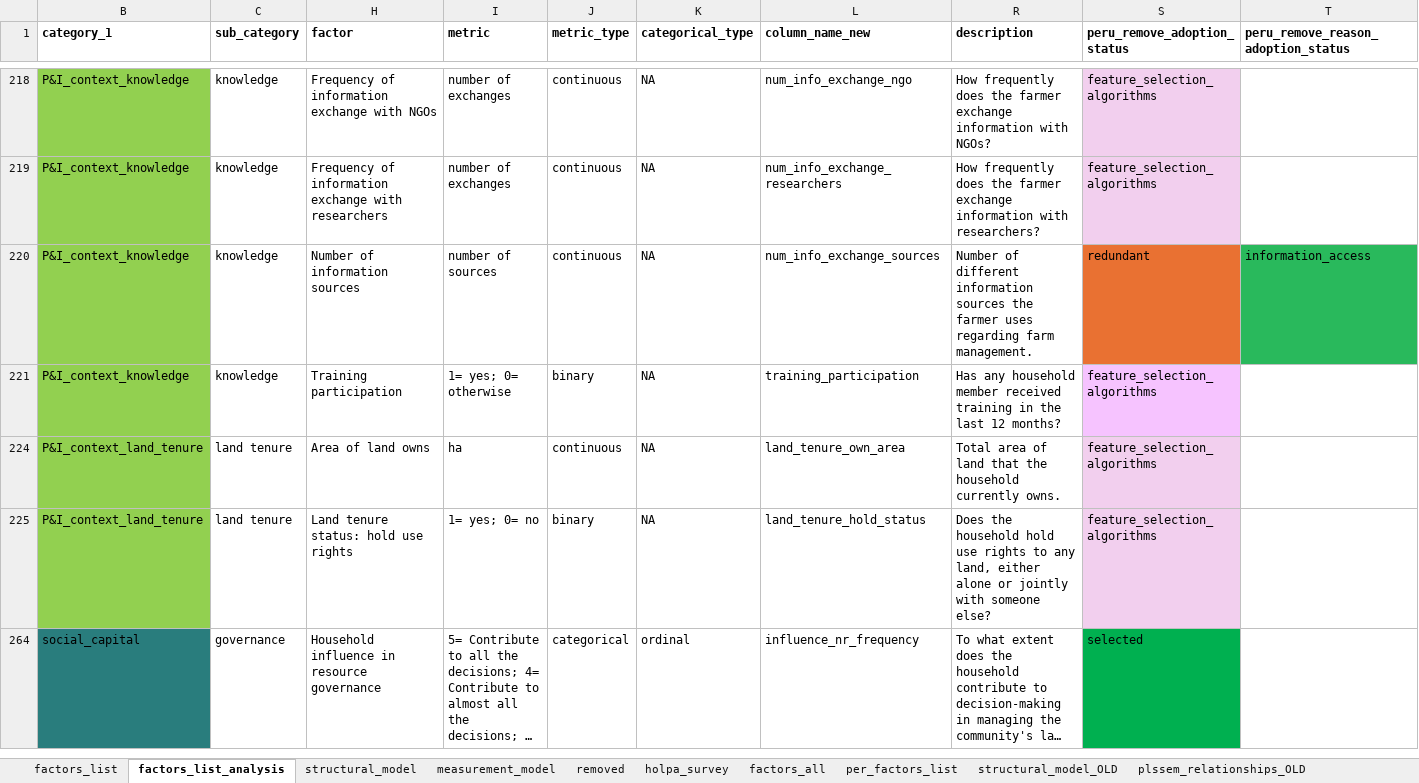
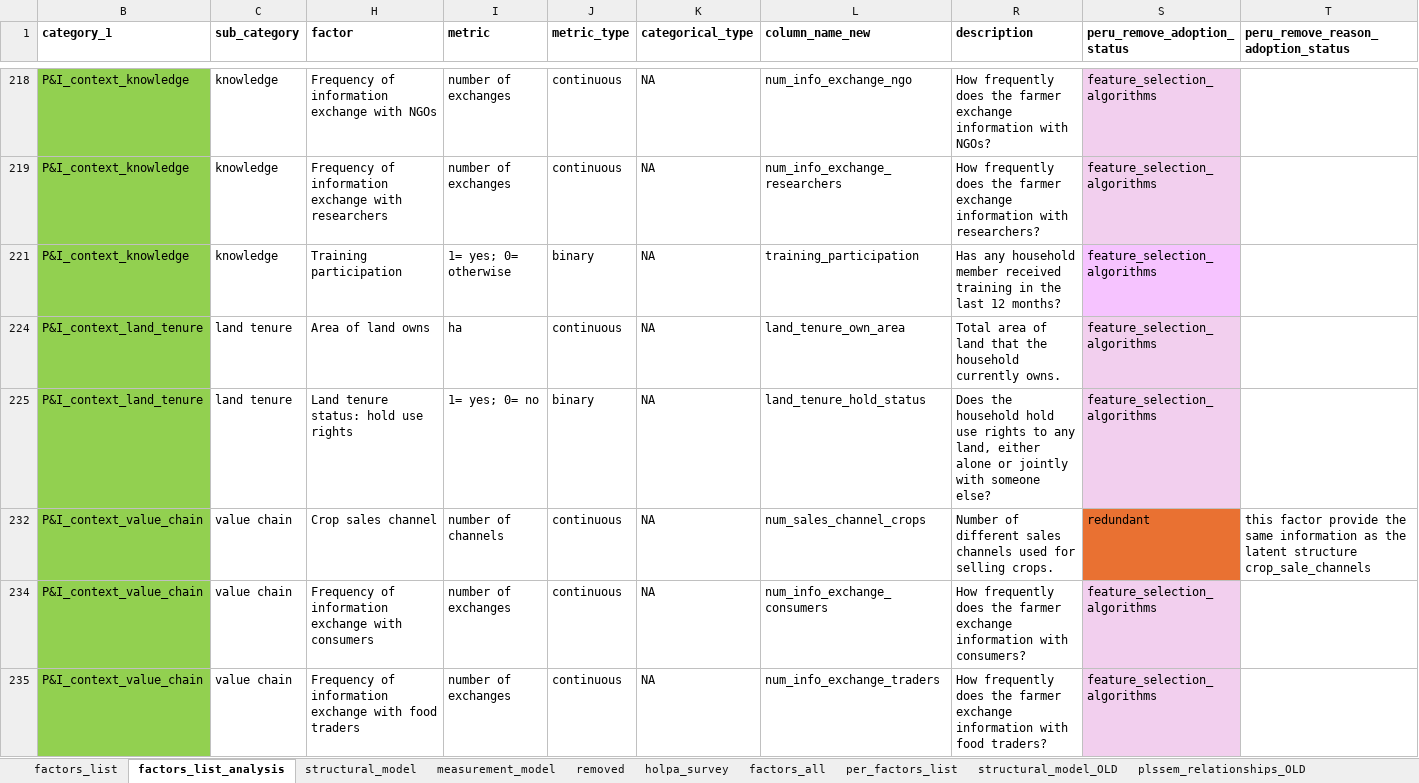
Before and after one commit to andreacsanchezb10/HOLPA_factors_influencing_adoption_dfs, an Excel workbook: factors_list.xlsx, sheet factors_list_analysis, drawn as a sheet; only a part is shown, gaps mark what is left out; the shorter side is filled out with more unchanged rows; long unchanged cells end in …; values as stored, in another font and other column widths than the file's, no borders; table styles not drawn; removed rows and columns are numbered as before the commit, all else as after; rows hold the shown columns only; the diff covers the shown part only; the diff names each change by its address in the sheet, - before the commit and + after, or states it on an @@ line.

Commit message:
factor list update

```diff
--- a/factors_list.xlsx (sheet factors_list_analysis)
+++ b/factors_list.xlsx (sheet factors_list_analysis)
@@ row 220 hidden: P&I_context_knowledge | knowledge | Number of information sources | number of sources | continuous | NA | num_info_exchange_sources | Number of different information sources the farmer uses regarding farm management. | redundant | information_access @@
@@ row 232 unhidden: P&I_context_value_chain | value chain | Crop sales channel | number of channels | continuous | NA | num_sales_channel_crops | Number of different sales channels used for selling crops. | redundant | this factor provide the same information as the latent structure crop_sale_channels @@
@@ row 234 unhidden: P&I_context_value_chain | value chain | Frequency of information exchange with consumers | number of exchanges | continuous | NA | num_info_exchange_consumers | How frequently does the farmer exchange information with consumers? | feature_selection_algorithms @@
@@ row 235 unhidden: P&I_context_value_chain | value chain | Frequency of information exchange with food traders | number of exchanges | continuous | NA | num_info_exchange_traders | How frequently does the farmer exchange information with food traders? | feature_selection_algorithms @@
```
Also changed, not shown: 48 hidden or unhidden rows, 8 edited cells and cell formats elsewhere in this sheet, sheet structural_model.
